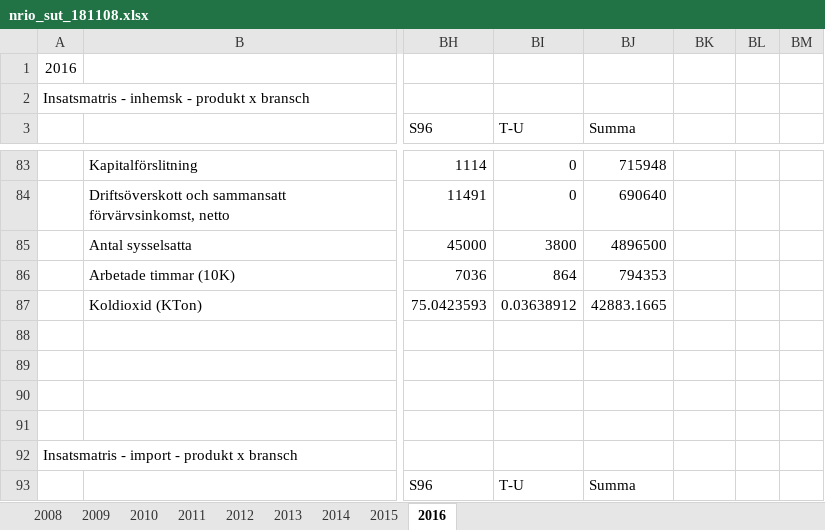
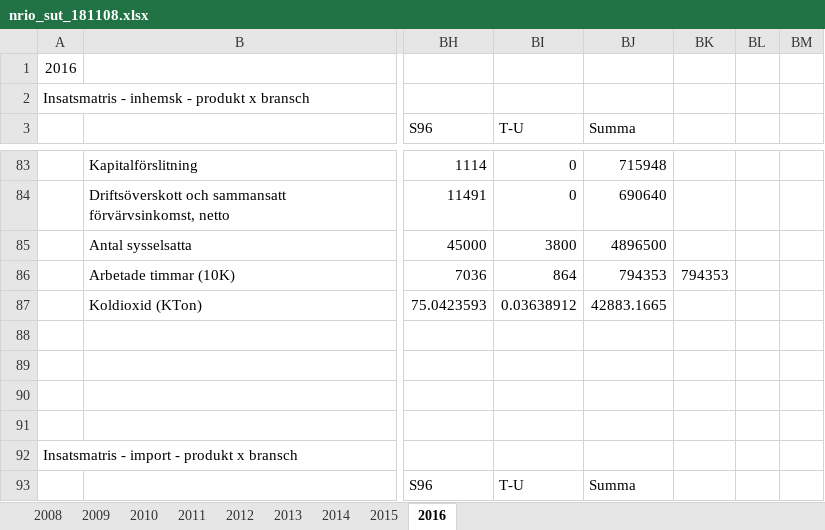
Before and after one commit to lokehagberg/rhp, an Excel workbook: simulations/Sweden/nrio_sut_181108.xlsx, sheet 2016, drawn as a sheet; only a part is shown, gaps mark what is left out; values as stored, in another font and other column widths than the file's, no borders; the diff names each change by its address in the sheet, - before the commit and + after, or states it on an @@ line.

Commit message:
Update nrio_sut_181108.xlsx

```diff
--- a/simulations/Sweden/nrio_sut_181108.xlsx (sheet 2016)
+++ b/simulations/Sweden/nrio_sut_181108.xlsx (sheet 2016)
-BK86: (empty)
+BK86: 794353
```
